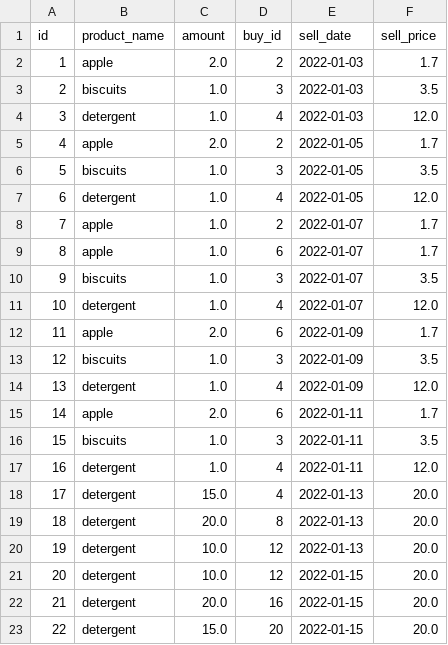
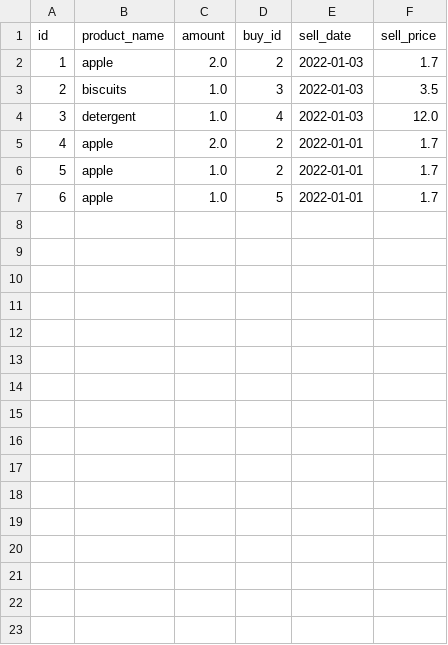
Before and after one commit to dgdck/Superpy, a CSV file: sold.csv, drawn as a sheet; removed rows and columns are numbered as before the commit, all else as after; the diff names each change by its address in the sheet, - before the commit and + after, or states it on an @@ line.

```diff
--- a/sold.csv
+++ b/sold.csv
-E5 (sell_date): 2022-01-05
+E5 (sell_date): 2022-01-01
-row 6: 5 | biscuits | 1.0 | 3 | 2022-01-05 | 3.5
-row 7: 6 | detergent | 1.0 | 4 | 2022-01-05 | 12.0
@@ column A (id) renumbered between rows 6 and 7 @@
-E6:E7 (sell_date): 2022-01-07
+E6:E7 (sell_date): 2022-01-01
-D7 (buy_id): 6
+D7 (buy_id): 5
-row 10: 9 | biscuits | 1.0 | 3 | 2022-01-07 | 3.5
-row 11: 10 | detergent | 1.0 | 4 | 2022-01-07 | 12.0
-row 12: 11 | apple | 2.0 | 6 | 2022-01-09 | 1.7
-row 13: 12 | biscuits | 1.0 | 3 | 2022-01-09 | 3.5
-row 14: 13 | detergent | 1.0 | 4 | 2022-01-09 | 12.0
-row 15: 14 | apple | 2.0 | 6 | 2022-01-11 | 1.7
-row 16: 15 | biscuits | 1.0 | 3 | 2022-01-11 | 3.5
-row 17: 16 | detergent | 1.0 | 4 | 2022-01-11 | 12.0
-row 18: 17 | detergent | 15.0 | 4 | 2022-01-13 | 20.0
-row 19: 18 | detergent | 20.0 | 8 | 2022-01-13 | 20.0
-row 20: 19 | detergent | 10.0 | 12 | 2022-01-13 | 20.0
-row 21: 20 | detergent | 10.0 | 12 | 2022-01-15 | 20.0
-row 22: 21 | detergent | 20.0 | 16 | 2022-01-15 | 20.0
-row 23: 22 | detergent | 15.0 | 20 | 2022-01-15 | 20.0
```
Also changed, not shown: bought.csv, inventory.csv, 7 other files.
